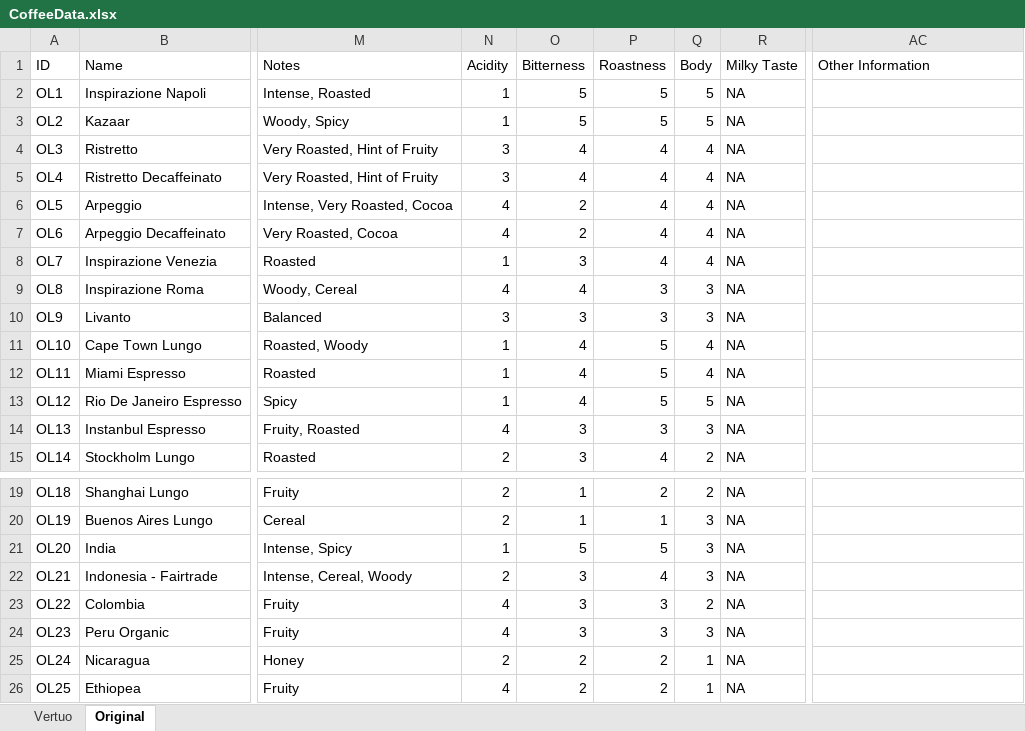
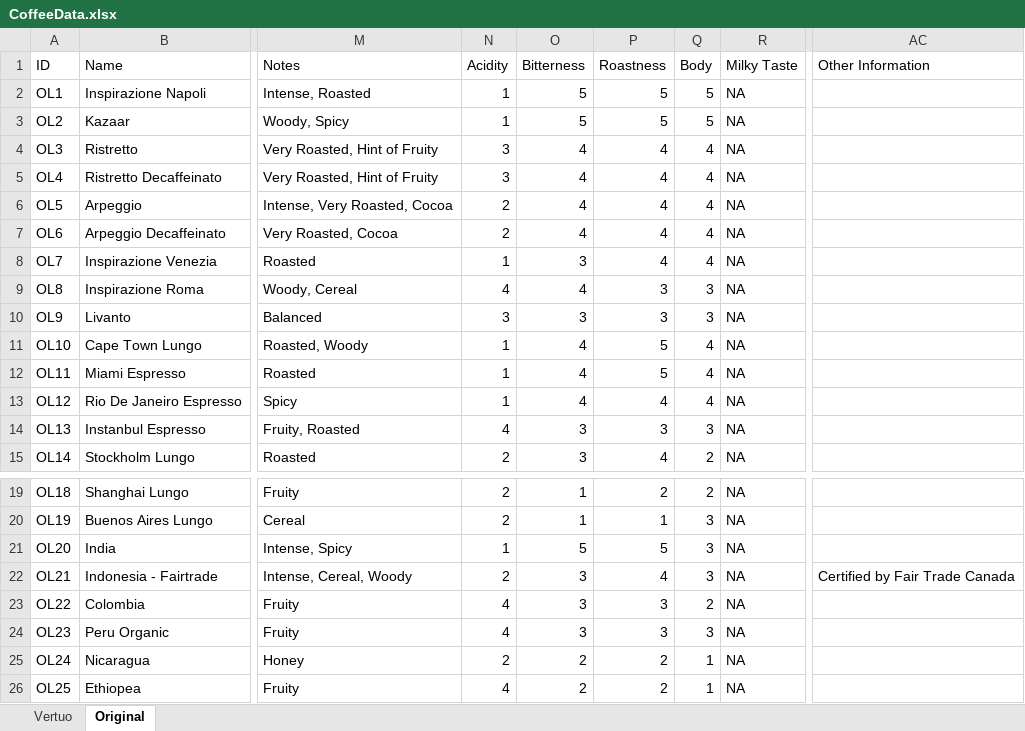
Before and after one commit to kjeshang/NespressoMetropolisTrainingApp, an Excel workbook: NespressoTrainingApp/data/CoffeeData.xlsx, sheet Original, drawn as a sheet; only a part is shown, gaps mark what is left out; values as stored, in another font and other column widths than the file's, no borders; the diff names each change by its address in the sheet, - before the commit and + after, or states it on an @@ line.

```diff
--- a/NespressoTrainingApp/data/CoffeeData.xlsx (sheet Original)
+++ b/NespressoTrainingApp/data/CoffeeData.xlsx (sheet Original)
-N6:N7 (Acidity): 4
+N6:N7 (Acidity): 2
-O6:O7 (Bitterness): 2
+O6:O7 (Bitterness): 4
-P13 (Roastness): 5
+P13 (Roastness): 4
-Q13 (Body): 5
+Q13 (Body): 4
-AC22 (Other Information): (empty)
+AC22 (Other Information): Certified by Fair Trade Canada
```
Also changed, not shown: sheet Vertuo, 7 other files.
